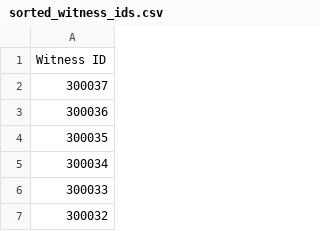
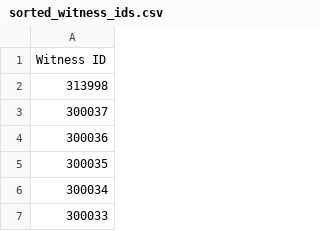
Before and after one commit to PatLittle/sandbox_ATIA-data-pipelines, a CSV file: sorted_witness_ids.csv, drawn as a sheet; only a part is shown; the shorter side is filled out with more unchanged rows.

```diff
--- a/sorted_witness_ids.csv
+++ b/sorted_witness_ids.csv
@@ -1,2 +1,3 @@
 Witness ID
+313998
 300037
```
